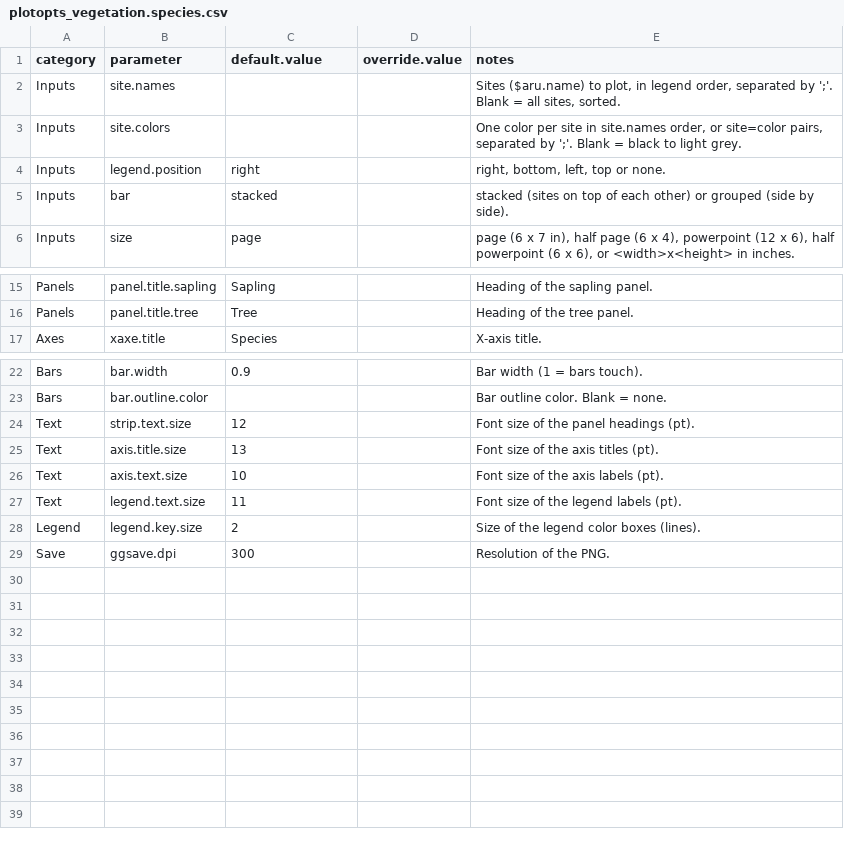
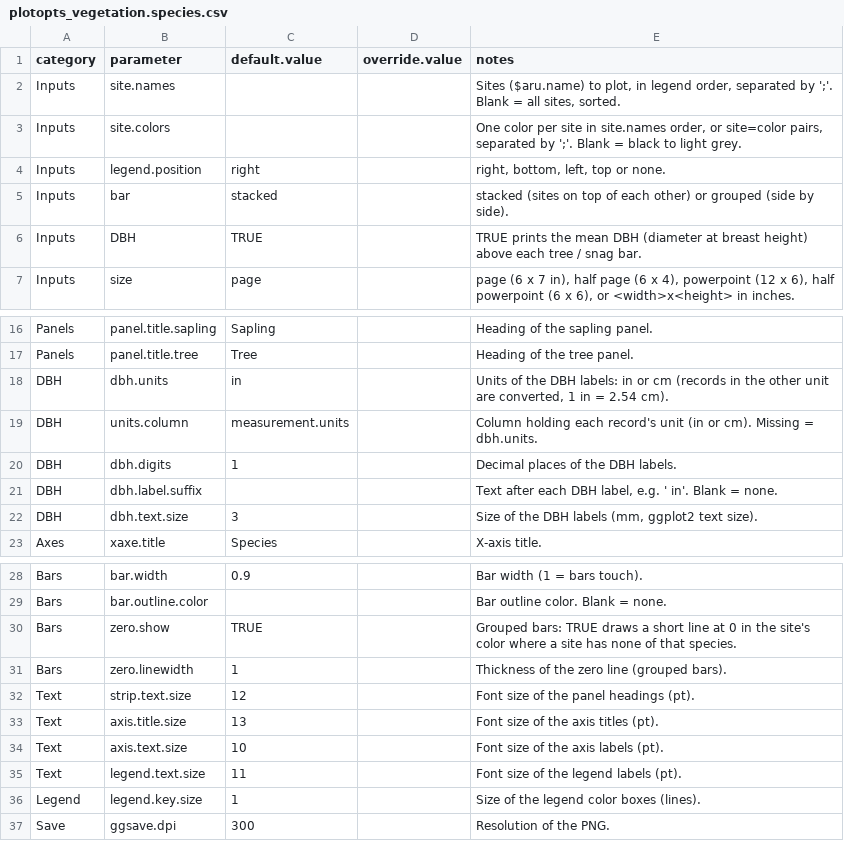
Before and after one commit to jogui001/Batz, a CSV file: plotopts_vegetation.species.csv, drawn as a sheet; only a part is shown, gaps mark what is left out.

```diff
--- a/plotopts_vegetation.species.csv
+++ b/plotopts_vegetation.species.csv
@@ -5,2 +5,3 @@
 "Inputs","bar","stacked","","stacked (sites on top of each other) or grouped (side by side)."
+"Inputs","DBH","TRUE","","TRUE prints the mean DBH (diameter at breast height) above each tree / snag bar."
 "Inputs","size","page","","page (6 x 7 in), half page (6 x 4), powerpoint (12 x 6), half powerpoint (6 x 6), or <width>x<height> in inches."
@@ -16,2 +17,7 @@
 "Panels","panel.title.tree","Tree","","Heading of the tree panel."
+"DBH","dbh.units","in","","Units of the DBH labels: in or cm (records in the other unit are converted, 1 in = 2.54 cm)."
+"DBH","units.column","measurement.units","","Column holding each record's unit (in or cm). Missing = dbh.units."
+"DBH","dbh.digits","1","","Decimal places of the DBH labels."
+"DBH","dbh.label.suffix","","","Text after each DBH label, e.g. ' in'. Blank = none."
+"DBH","dbh.text.size","3","","Size of the DBH labels (mm, ggplot2 text size)."
 "Axes","xaxe.title","Species","","X-axis title."
@@ -23,2 +29,4 @@
 "Bars","bar.outline.color","","","Bar outline color. Blank = none."
+"Bars","zero.show","TRUE","","Grouped bars: TRUE draws a short line at 0 in the site's color where a site has none of that species."
+"Bars","zero.linewidth","1","","Thickness of the zero line (grouped bars)."
 "Text","strip.text.size","12","","Font size of the panel headings (pt)."
@@ -27,3 +35,3 @@
 "Text","legend.text.size","11","","Font size of the legend labels (pt)."
-"Legend","legend.key.size","2","","Size of the legend color boxes (lines)."
+"Legend","legend.key.size","1","","Size of the legend color boxes (lines)."
 "Save","ggsave.dpi","300","","Resolution of the PNG."
```
Also changed, not shown: 12 other files.
